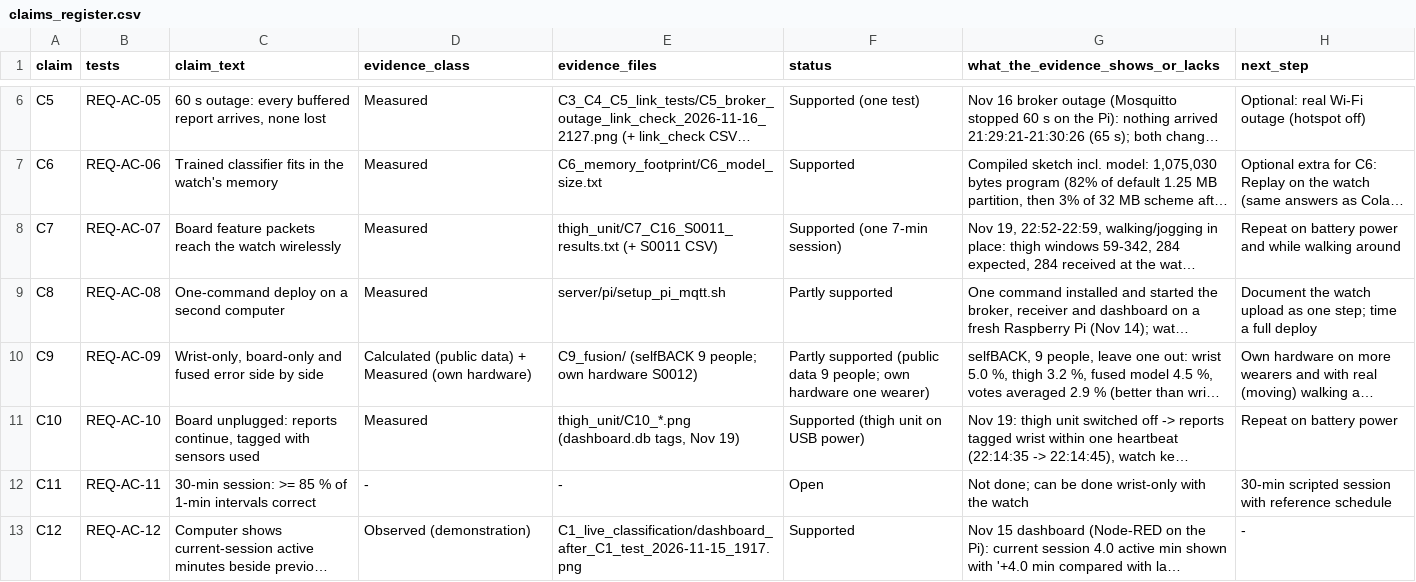
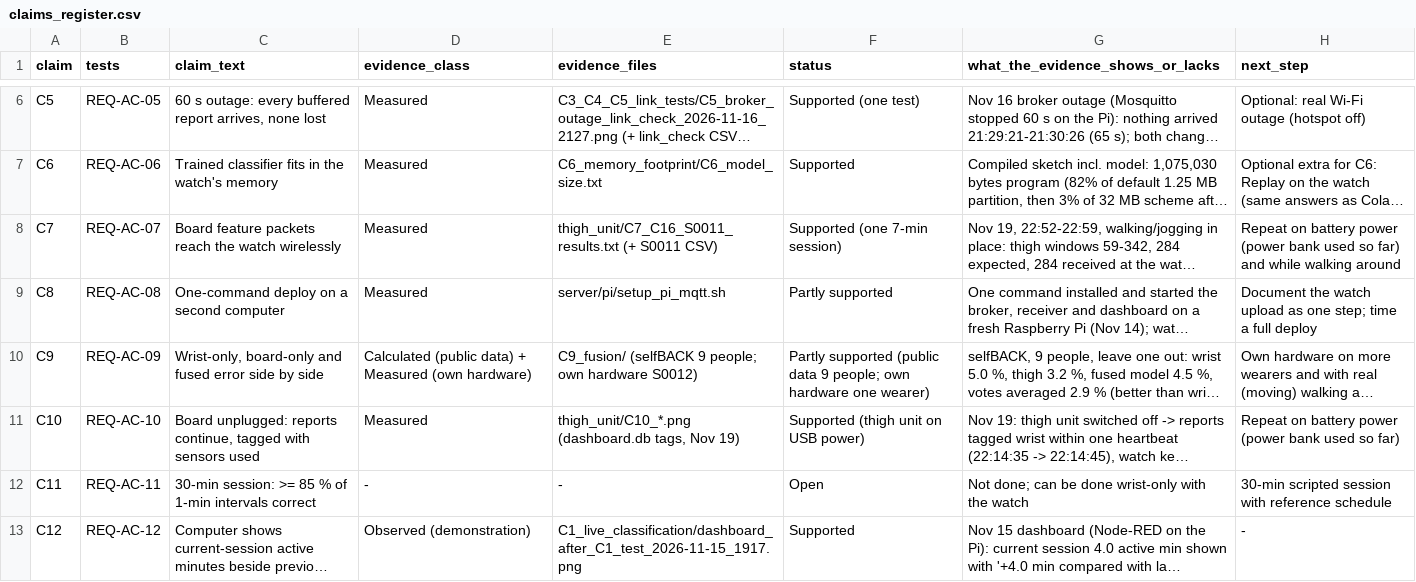
Before and after one commit to KD-CET/activity-classifier-concept-and-feasibility-gate1, a CSV file: evidence/claims_register.csv, drawn as a sheet; only a part is shown, gaps mark what is left out; long unchanged cells end in …; the diff names each change by its address in the sheet, - before the commit and + after, or states it on an @@ line.

Commit message:
Report: logbook references filled in; thigh unit powered by power bank
- Stage 1 report: every logbook reference filled in (L-02 to L-22, Nov 13 / 15 / 19 entries)
- Concept section matches the logbook: criteria first (L-02), must-pass rule added before
  scores were recorded (L-03), scores in L-04
- Thigh unit: powered through its USB-C port by a power bank in the prototype; battery
  wiring is planned for a later version (README, report R8, claim sheet)
- Preview PDF rebuilt

```diff
--- a/evidence/claims_register.csv
+++ b/evidence/claims_register.csv
-H8 (next_step): …battery power and while…
+H8 (next_step): …battery power (power bank used so far) and while…
-H11 (next_step): Repeat on battery power
+H11 (next_step): Repeat on battery power (power bank used so far)
```
Also changed, not shown: 3 other files.
